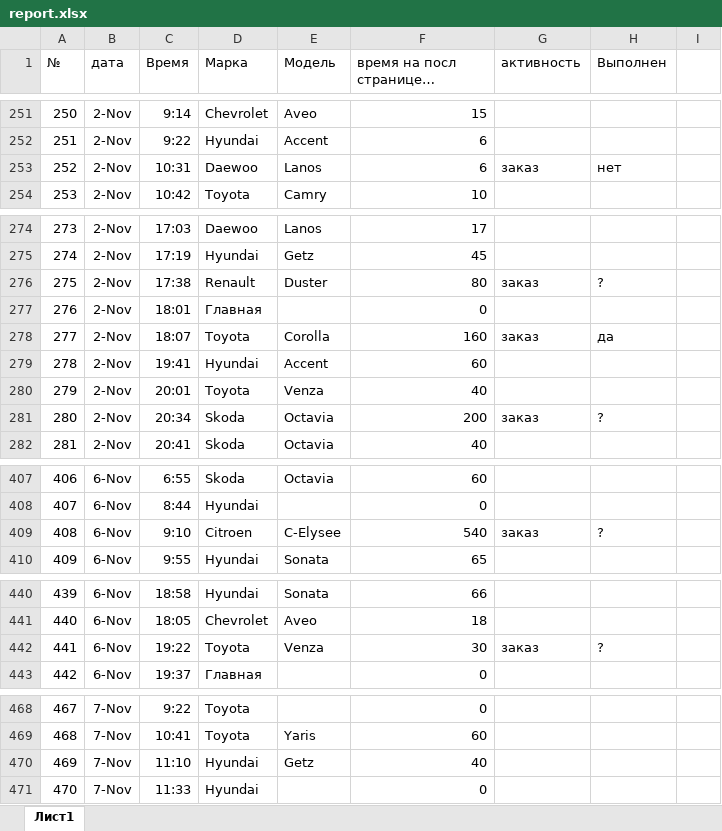
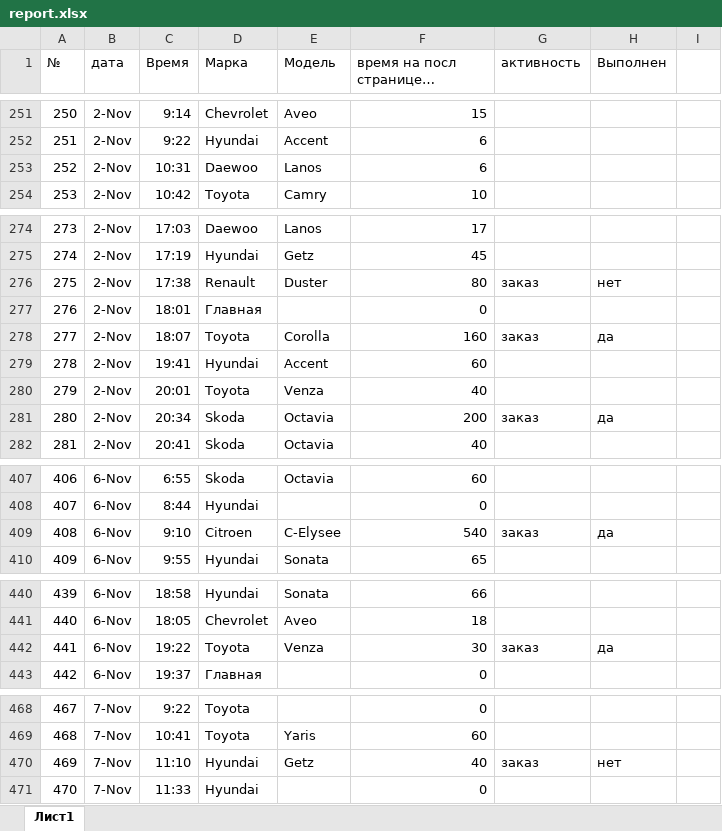
Before and after one commit to cosmolady/cosmolady.github.io, an Excel workbook: avtokovriki/charts/report.xlsx, sheet Лист1, drawn as a sheet; only a part is shown, gaps mark what is left out; long unchanged cells end in …; values as stored, in another font and other column widths than the file's, no borders; the diff covers the shown part only; the diff names each change by its address in the sheet, - before the commit and + after, or states it on an @@ line.

```diff
--- a/avtokovriki/charts/report.xlsx (sheet Лист1)
+++ b/avtokovriki/charts/report.xlsx (sheet Лист1)
-G253 (активность): заказ
+G253 (активность): (empty)
-H253 (Выполнен): нет
+H253 (Выполнен): (empty)
-H276 (Выполнен): ?
+H276 (Выполнен): нет
-H281 (Выполнен): ?
+H281 (Выполнен): да
-H409 (Выполнен): ?
+H409 (Выполнен): да
-H442 (Выполнен): ?
+H442 (Выполнен): да
-G470 (активность): (empty)
+G470 (активность): заказ
-H470 (Выполнен): (empty)
+H470 (Выполнен): нет
```
Also changed, not shown: other rows of this sheet, 2 other files.
